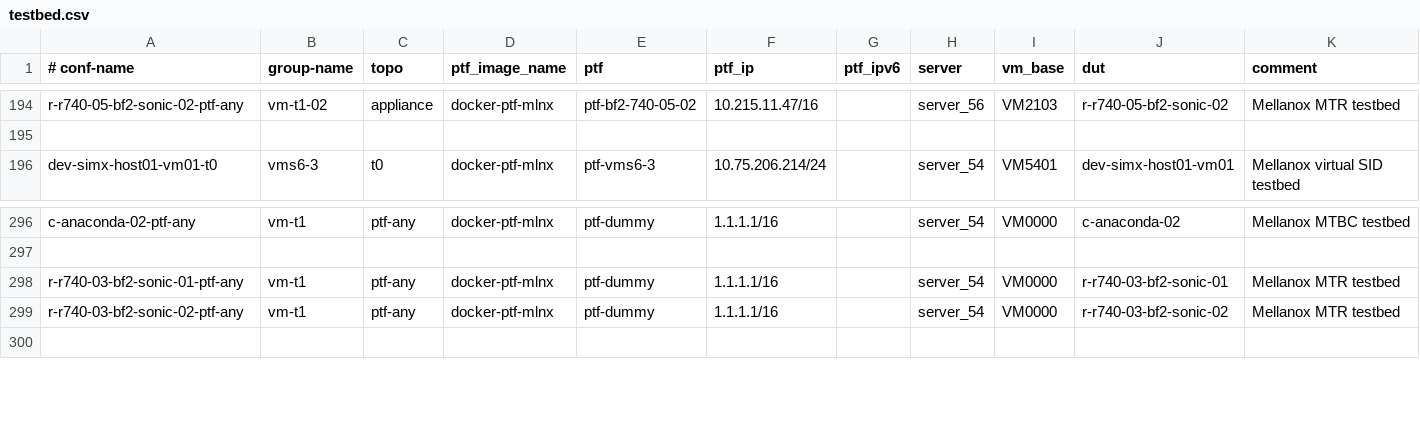
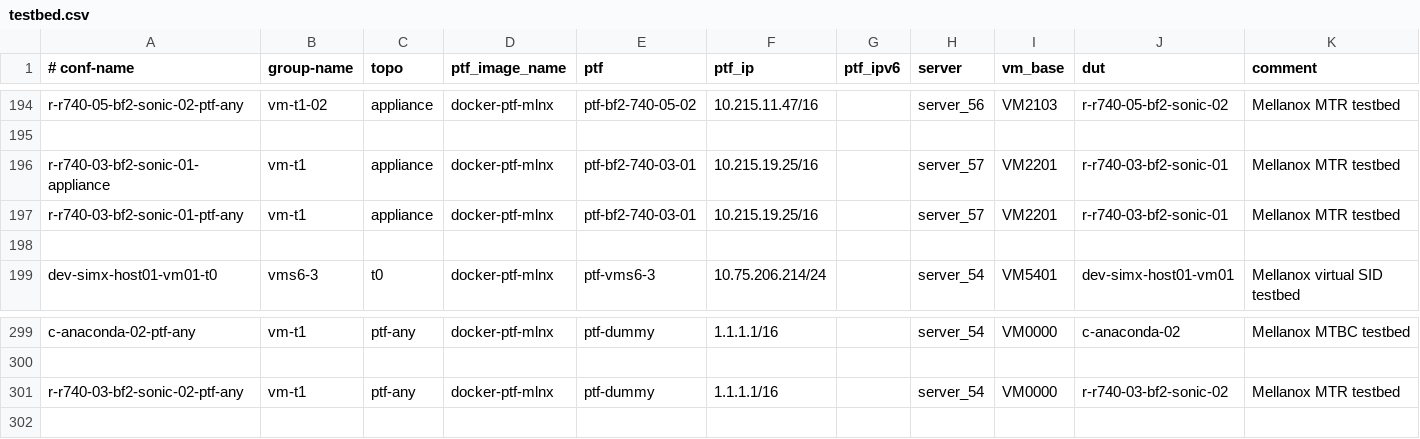
Before and after one commit to echuawu/sonic-mgmt, a CSV file: ansible/testbed.csv, drawn as a sheet; only a part is shown, gaps mark what is left out; removed rows and columns are numbered as before the commit, all else as after; the diff names each change by its address in the sheet, - before the commit and + after, or states it on an @@ line.

Commit message:
Moved canonical CI DPU setup r-r740-03-bf2-sonic-01 to community CI DPU setup
Change-Id: I104b7ac4190db4358a1af88bff630ebe4aaabb4c

```diff
--- a/ansible/testbed.csv
+++ b/ansible/testbed.csv
+row 196: r-r740-03-bf2-sonic-01-appliance | vm-t1 | appliance | docker-ptf-mlnx | ptf-bf2-740-03-01 | 10.215.19.25/16 |  | server_57 | VM2201 | r-r740-03-bf2-sonic-01 | Mellanox MTR testbed
+row 197: r-r740-03-bf2-sonic-01-ptf-any | vm-t1 | appliance | docker-ptf-mlnx | ptf-bf2-740-03-01 | 10.215.19.25/16 |  | server_57 | VM2201 | r-r740-03-bf2-sonic-01 | Mellanox MTR testbed
+row 198: (empty)
-row 298: r-r740-03-bf2-sonic-01-ptf-any | vm-t1 | ptf-any | docker-ptf-mlnx | ptf-dummy | 1.1.1.1/16 |  | server_54 | VM0000 | r-r740-03-bf2-sonic-01 | Mellanox MTR testbed
```
Also changed, not shown: 5 other files.
